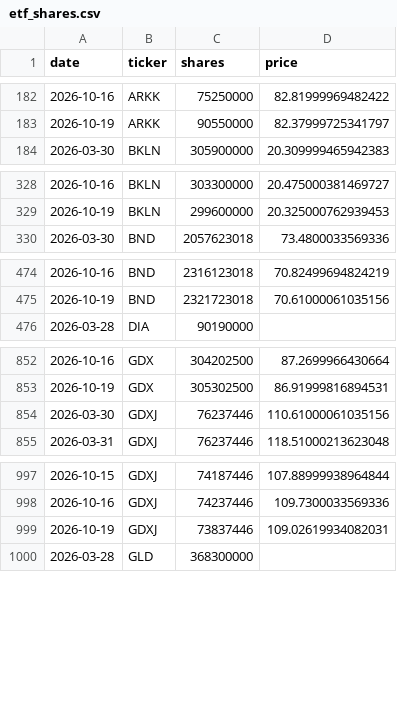
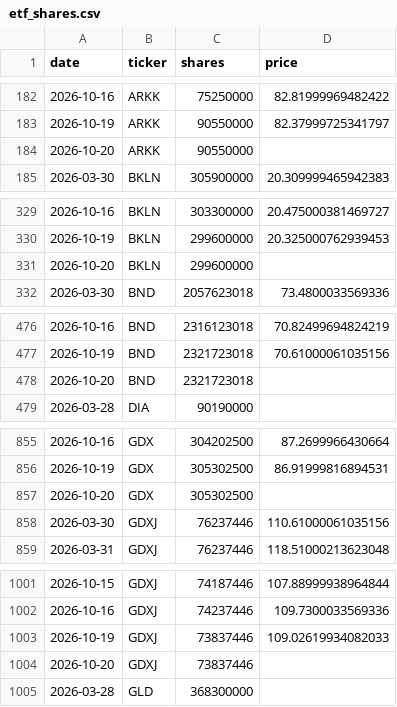
Before and after one commit to isaergun/etf-flows-data, a CSV file: data/etf_shares.csv, drawn as a sheet; only a part is shown, gaps mark what is left out; the diff covers the shown part only.

```diff
--- a/data/etf_shares.csv
+++ b/data/etf_shares.csv
@@ -183,2 +183,3 @@ date,ticker,shares,price
 2026-10-19,ARKK,90550000,82.37999725341797
+2026-10-20,ARKK,90550000,
 2026-03-30,BKLN,305900000,20.309999465942383
@@ -329,2 +330,3 @@ date,ticker,shares,price
 2026-10-19,BKLN,299600000,20.325000762939453
+2026-10-20,BKLN,299600000,
 2026-03-30,BND,2057623018,73.4800033569336
@@ -475,2 +477,3 @@ date,ticker,shares,price
 2026-10-19,BND,2321723018,70.61000061035156
+2026-10-20,BND,2321723018,
 2026-03-28,DIA,90190000,
@@ -853,2 +856,3 @@ date,ticker,shares,price
 2026-10-19,GDX,305302500,86.91999816894531
+2026-10-20,GDX,305302500,
 2026-03-30,GDXJ,76237446,110.61000061035156
@@ -998,3 +1002,4 @@ date,ticker,shares,price
 2026-10-16,GDXJ,74237446,109.7300033569336
-2026-10-19,GDXJ,73837446,109.02619934082031
+2026-10-19,GDXJ,73837446,109.02619934082033
+2026-10-20,GDXJ,73837446,
 2026-03-28,GLD,368300000,
```
Also changed, not shown: 7 added rows elsewhere in this file, data/etf_aum.csv, data/etf_flows.csv.
